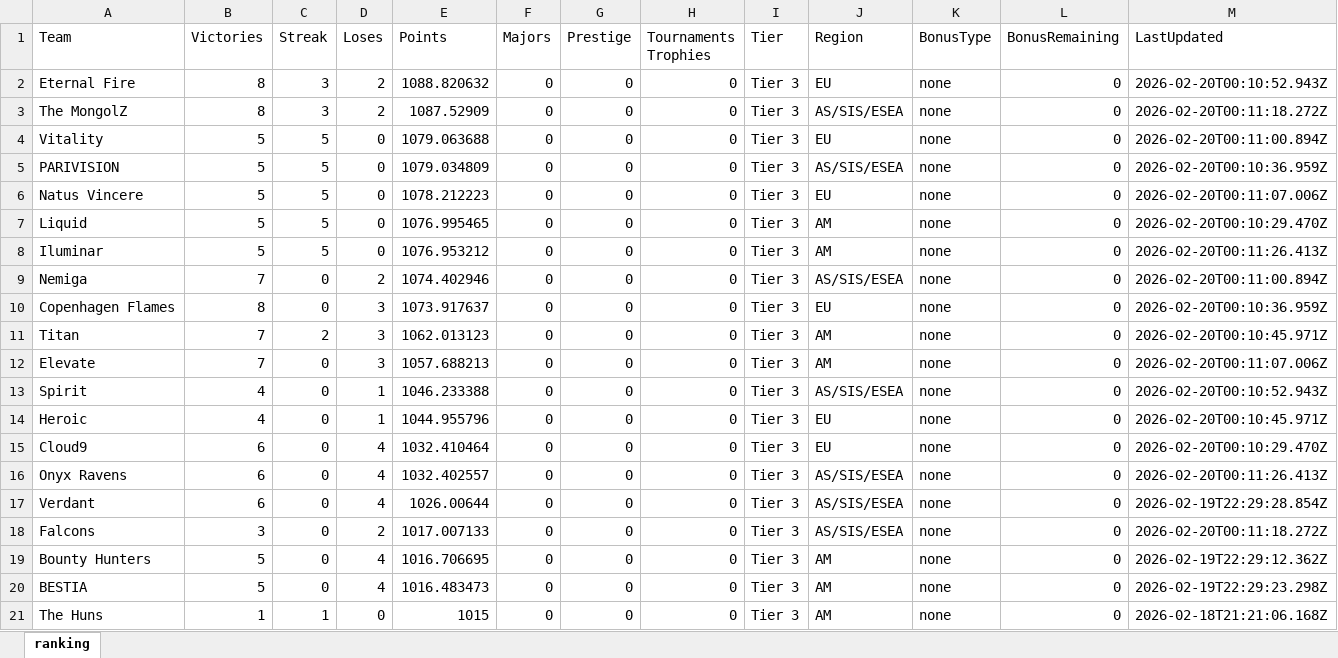
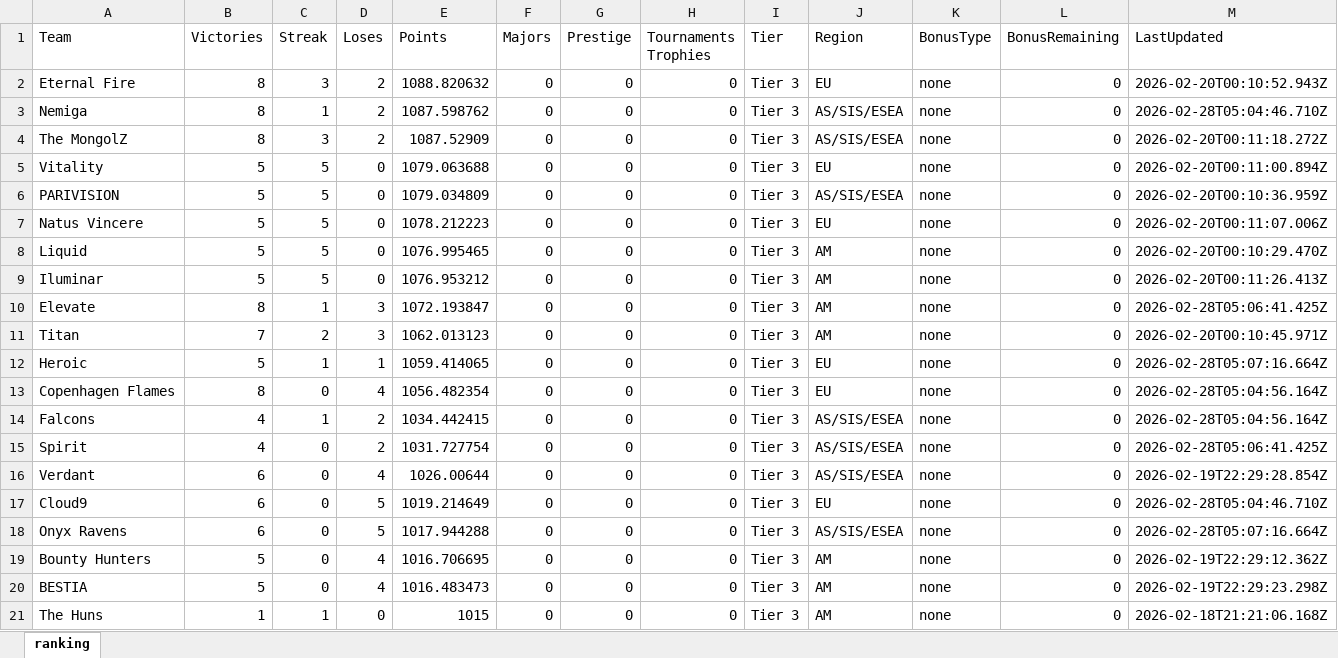
Before and after one commit to johncbraga/cs-tools, an Excel workbook: file/ranking.xlsx, sheet ranking, drawn as a sheet; only a part is shown; values as stored, in another font and other column widths than the file's, no borders; removed rows and columns are numbered as before the commit, all else as after; the diff names each change by its address in the sheet, - before the commit and + after, or states it on an @@ line.

```diff
--- a/file/ranking.xlsx (sheet ranking)
+++ b/file/ranking.xlsx (sheet ranking)
+row 3: Nemiga | 8 | 1 | 2 | 1087.598762 | 0 | 0 | 0 | Tier 3 | AS/SIS/ESEA | none | 0 | 2026-02-28T05:04:46.710Z
-row 9: Nemiga | 7 | 0 | 2 | 1074.402946 | 0 | 0 | 0 | Tier 3 | AS/SIS/ESEA | none | 0 | 2026-02-20T00:11:00.894Z
-A10 (Team): Copenhagen Flames
+A10 (Team): Elevate
-C10 (Streak): 0
+C10 (Streak): 1
-E10 (Points): 1073.917637
+E10 (Points): 1072.193847
-J10 (Region): EU
+J10 (Region): AM
-M10 (LastUpdated): 2026-02-20T00:10:36.959Z
+M10 (LastUpdated): 2026-02-28T05:06:41.425Z
-row 12: Elevate | 7 | 0 | 3 | 1057.688213 | 0 | 0 | 0 | Tier 3 | AM | none | 0 | 2026-02-20T00:11:07.006Z
-row 13: Spirit | 4 | 0 | 1 | 1046.233388 | 0 | 0 | 0 | Tier 3 | AS/SIS/ESEA | none | 0 | 2026-02-20T00:10:52.943Z
-B12 (Victories): 4
+B12 (Victories): 5
-C12 (Streak): 0
+C12 (Streak): 1
-E12 (Points): 1044.955796
+E12 (Points): 1059.414065
-M12 (LastUpdated): 2026-02-20T00:10:45.971Z
+M12 (LastUpdated): 2026-02-28T05:07:16.664Z
-A13 (Team): Cloud9
+A13 (Team): Copenhagen Flames
-B13 (Victories): 6
+B13 (Victories): 8
-E13 (Points): 1032.410464
+E13 (Points): 1056.482354
-M13 (LastUpdated): 2026-02-20T00:10:29.470Z
+M13 (LastUpdated): 2026-02-28T05:04:56.164Z
+row 14: Falcons | 4 | 1 | 2 | 1034.442415 | 0 | 0 | 0 | Tier 3 | AS/SIS/ESEA | none | 0 | 2026-02-28T05:04:56.164Z
-A15 (Team): Onyx Ravens
+A15 (Team): Spirit
-B15 (Victories): 6
+B15 (Victories): 4
-D15 (Loses): 4
+D15 (Loses): 2
-E15 (Points): 1032.402557
+E15 (Points): 1031.727754
-M15 (LastUpdated): 2026-02-20T00:11:26.413Z
+M15 (LastUpdated): 2026-02-28T05:06:41.425Z
+row 17: Cloud9 | 6 | 0 | 5 | 1019.214649 | 0 | 0 | 0 | Tier 3 | EU | none | 0 | 2026-02-28T05:04:46.710Z
-A18 (Team): Falcons
+A18 (Team): Onyx Ravens
-B18 (Victories): 3
+B18 (Victories): 6
-D18 (Loses): 2
+D18 (Loses): 5
-E18 (Points): 1017.007133
+E18 (Points): 1017.944288
-M18 (LastUpdated): 2026-02-20T00:11:18.272Z
+M18 (LastUpdated): 2026-02-28T05:07:16.664Z
```
Also changed, not shown: file/history.xlsx, file/old.xlsx, 3 other files.
